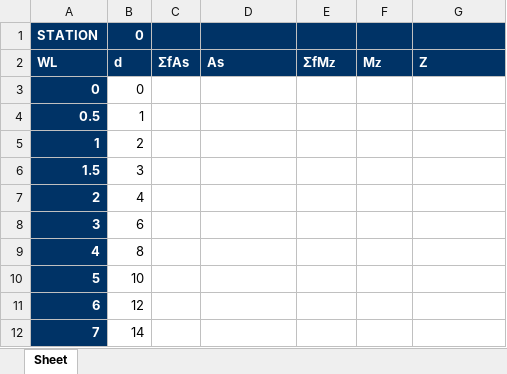
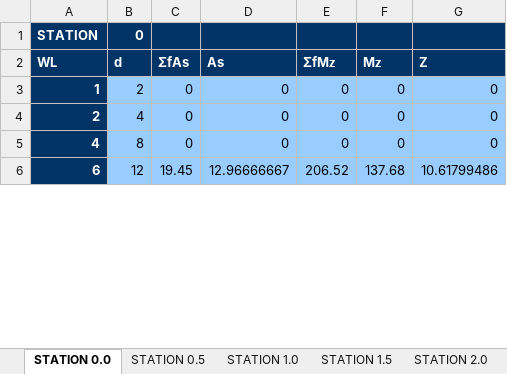
Before and after one commit to snascusat/Bonjean-Generator, an Excel workbook: sam.xlsx, sheet STATION 0.0, drawn as a sheet; only a part is shown; values as stored, in another font and other column widths than the file's, no borders; removed rows and columns are numbered as before the commit, all else as after; the diff covers the shown part only; the diff names each change by its address in the sheet, - before the commit and + after, or states it on an @@ line.

```diff
--- a/sam.xlsx (sheet STATION 0.0)
+++ b/sam.xlsx (sheet STATION 0.0)
-sheet tab: Sheet
+sheet tab: STATION 0.0
+sheet tab: STATION 0.5
+sheet tab: STATION 1.0
+sheet tab: STATION 1.5
+sheet tab: STATION 2.0
-row 3: 0 | 0
-row 4: 0.5 | 1
-B3:G3 fill: none
+B3:G3 fill: #99CCFF
-C3 (ΣfAs): (empty)
+C3 (ΣfAs): 0
-D3 (As): (empty)
+D3 (As): 0
-E3 (ΣfM𝘇): (empty)
+E3 (ΣfM𝘇): 0
-F3 (M𝘇): (empty)
+F3 (M𝘇): 0
-G3 (Z): (empty)
+G3 (Z): 0
-row 6: 1.5 | 3
-B4:G4 fill: none
+B4:G4 fill: #99CCFF
-C4 (ΣfAs): (empty)
+C4 (ΣfAs): 0
-D4 (As): (empty)
+D4 (As): 0
-E4 (ΣfM𝘇): (empty)
+E4 (ΣfM𝘇): 0
-F4 (M𝘇): (empty)
+F4 (M𝘇): 0
-G4 (Z): (empty)
+G4 (Z): 0
-row 8: 3 | 6
-B5:G5 fill: none
+B5:G5 fill: #99CCFF
-C5 (ΣfAs): (empty)
+C5 (ΣfAs): 0
-D5 (As): (empty)
+D5 (As): 0
-E5 (ΣfM𝘇): (empty)
+E5 (ΣfM𝘇): 0
-F5 (M𝘇): (empty)
+F5 (M𝘇): 0
-G5 (Z): (empty)
+G5 (Z): 0
-row 10: 5 | 10
-B6:G6 fill: none
+B6:G6 fill: #99CCFF
-C6 (ΣfAs): (empty)
+C6 (ΣfAs): 19.45
-D6 (As): (empty)
+D6 (As): 12.96666667
-E6 (ΣfM𝘇): (empty)
+E6 (ΣfM𝘇): 206.52
-F6 (M𝘇): (empty)
+F6 (M𝘇): 137.68
-G6 (Z): (empty)
+G6 (Z): 10.61799486
-row 12: 7 | 14
```
Also changed, not shown: 1 removed row, 10 edited cells and cell formats elsewhere in this sheet, other sheet tabs, 1 other file.
